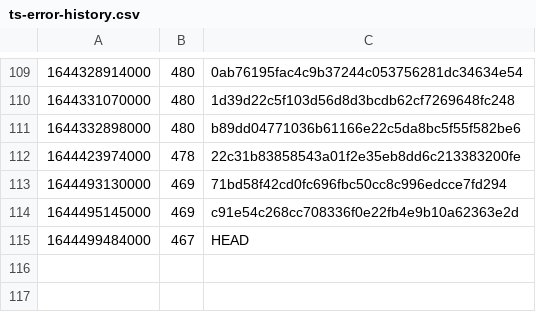
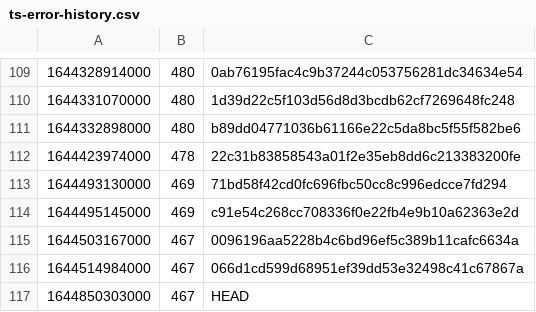
Before and after one commit to guardian/support-frontend, a CSV file: support-frontend/ts-error-history.csv, drawn as a sheet; only a part is shown, gaps mark what is left out.

```diff
--- a/support-frontend/ts-error-history.csv
+++ b/support-frontend/ts-error-history.csv
@@ -114,2 +114,4 @@
 1644495145000,469,c91e54c268cc708336f0e22fb4e9b10a62363e2d
-1644499484000,467,HEAD
+1644503167000,467,0096196aa5228b4c6bd96ef5c389b11cafc6634a
+1644514984000,467,066d1cd599d68951ef39dd53e32498c41c67867a
+1644850303000,467,HEAD
```
Also changed, not shown: 3 other files.
